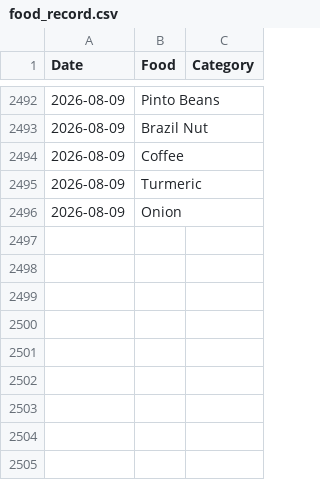
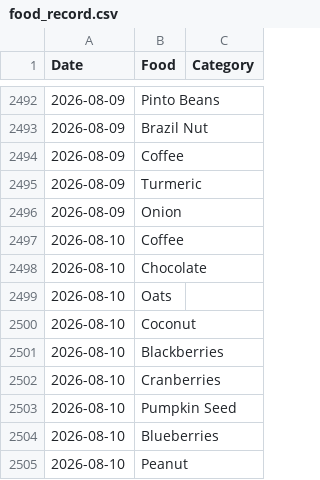
Before and after one commit to JevonDaffyd/python-food-tracker, a CSV file: food_record.csv, drawn as a sheet; only a part is shown, gaps mark what is left out; the diff names each change by its address in the sheet, - before the commit and + after, or states it on an @@ line.

```diff
--- a/food_record.csv
+++ b/food_record.csv
+row 2497: 2026-08-10 | Coffee
+row 2498: 2026-08-10 | Chocolate
+row 2499: 2026-08-10 | Oats
+row 2500: 2026-08-10 | Coconut
+row 2501: 2026-08-10 | Blackberries
+row 2502: 2026-08-10 | Cranberries
+row 2503: 2026-08-10 | Pumpkin Seed
+row 2504: 2026-08-10 | Blueberries
+row 2505: 2026-08-10 | Peanut
```
